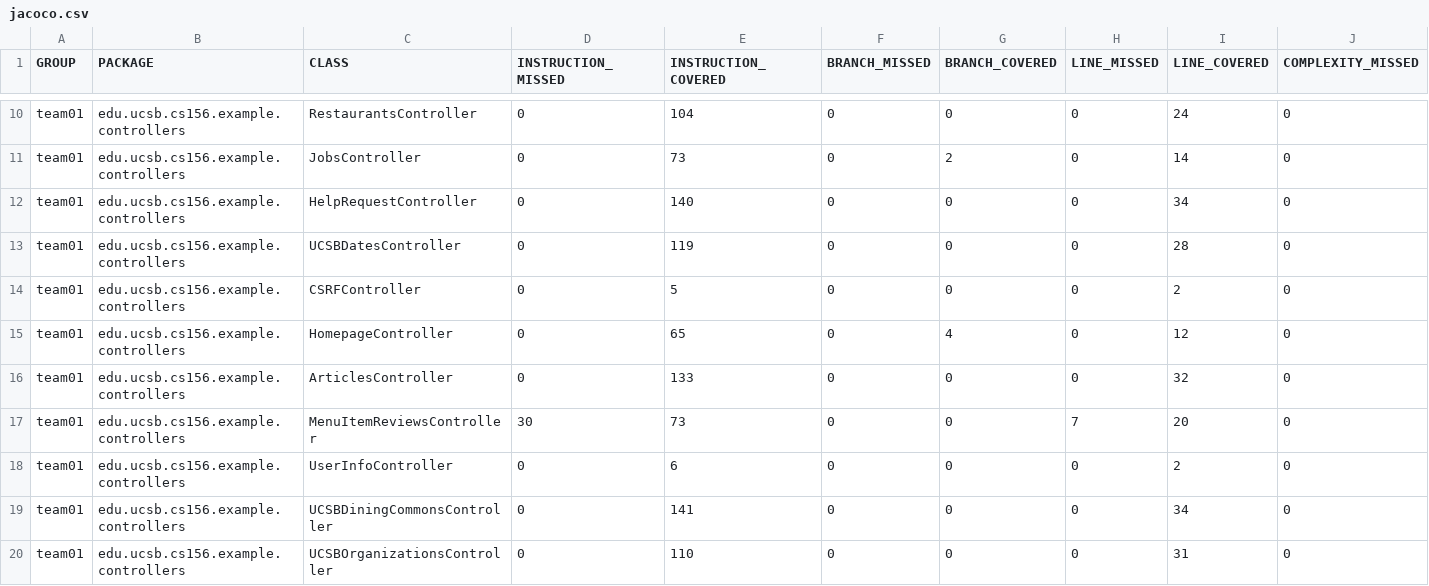
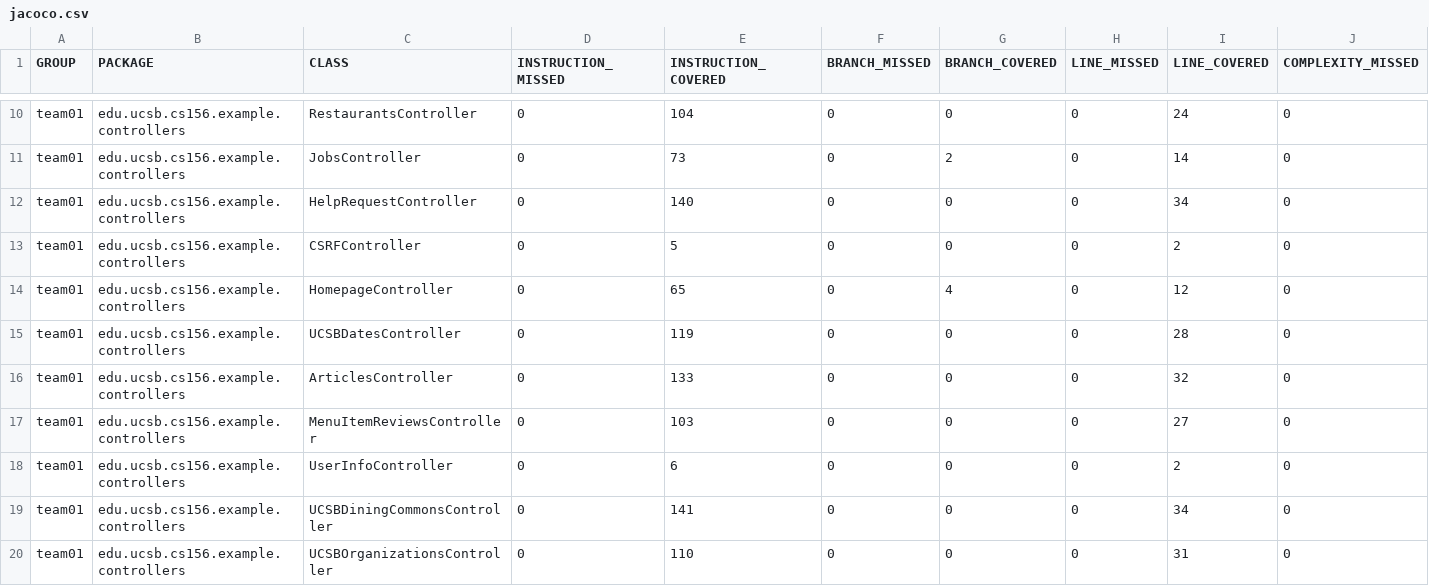
Before and after one commit to ucsb-cs156-f26/team01-f26-08, a CSV file: prs/73/jacoco/jacoco.csv, drawn as a sheet; only a part is shown, gaps mark what is left out; the diff names each change by its address in the sheet, - before the commit and + after, or states it on an @@ line.

Commit message:
Deploying to gh-pages from @ ucsb-cs156-f26/team01-f26-08@14684ff302b96937bc3098d4ddcf0476f62525bf 🚀

```diff
--- a/prs/73/jacoco/jacoco.csv
+++ b/prs/73/jacoco/jacoco.csv
@@ row 13 moved to row 15: team01 @@
-D17 (INSTRUCTION_MISSED): 30
+D17 (INSTRUCTION_MISSED): 0
-E17 (INSTRUCTION_COVERED): 73
+E17 (INSTRUCTION_COVERED): 103
-H17 (LINE_MISSED): 7
+H17 (LINE_MISSED): 0
-I17 (LINE_COVERED): 20
+I17 (LINE_COVERED): 27
```
Also changed, not shown: 7 other files.
